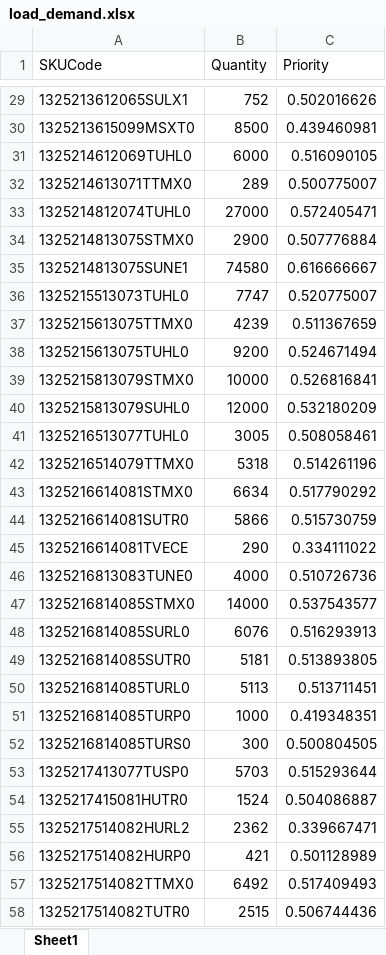
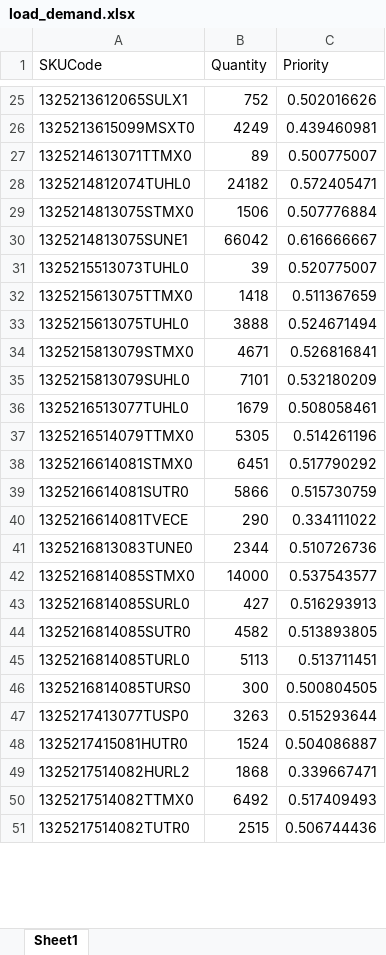
Before and after one commit to Saini-Anmol/cbc, an Excel workbook: load_demand.xlsx, sheet Sheet1, drawn as a sheet; only a part is shown, gaps mark what is left out; values as stored, in another font and other column widths than the file's, no borders; removed rows and columns are numbered as before the commit, all else as after; the diff covers the shown part only; the diff names each change by its address in the sheet, - before the commit and + after, or states it on an @@ line.

```diff
--- a/load_demand.xlsx (sheet Sheet1)
+++ b/load_demand.xlsx (sheet Sheet1)
-B26 (Quantity): 8500
+B26 (Quantity): 4249
-row 31: 1325214612069TUHL0 | 6000 | 0.516090105
-B27 (Quantity): 289
+B27 (Quantity): 89
-B28 (Quantity): 27000
+B28 (Quantity): 24182
-B29 (Quantity): 2900
+B29 (Quantity): 1506
-B30 (Quantity): 74580
+B30 (Quantity): 66042
-B31 (Quantity): 7747
+B31 (Quantity): 39
-B32 (Quantity): 4239
+B32 (Quantity): 1418
-B33 (Quantity): 9200
+B33 (Quantity): 3888
-B34 (Quantity): 10000
+B34 (Quantity): 4671
-B35 (Quantity): 12000
+B35 (Quantity): 7101
-B36 (Quantity): 3005
+B36 (Quantity): 1679
-B37 (Quantity): 5318
+B37 (Quantity): 5305
-B38 (Quantity): 6634
+B38 (Quantity): 6451
-B41 (Quantity): 4000
+B41 (Quantity): 2344
-B43 (Quantity): 6076
+B43 (Quantity): 427
-B44 (Quantity): 5181
+B44 (Quantity): 4582
-row 51: 1325216814085TURP0 | 1000 | 0.419348351
-B47 (Quantity): 5703
+B47 (Quantity): 3263
-B49 (Quantity): 2362
+B49 (Quantity): 1868
-row 56: 1325217514082HURP0 | 421 | 0.501128989
```
Also changed, not shown: 20 removed rows and 46 edited cells elsewhere in this sheet, df_shiftv1.xlsx, load_cycle_times.xlsx, 5 other files.
